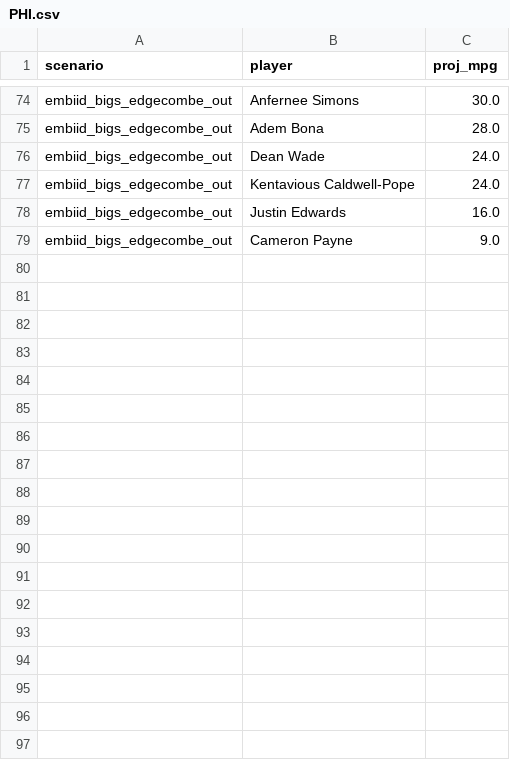
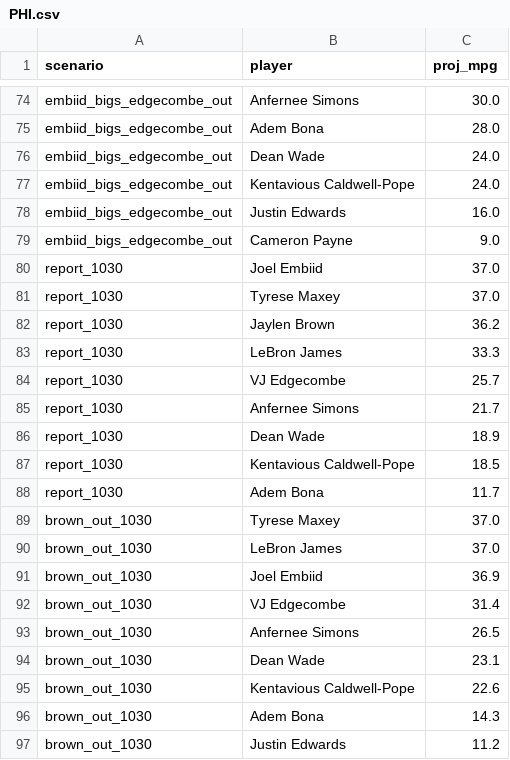
Before and after one commit to RohanRepala0/NBA_RFQ_2026_Models, a CSV file: cold_start_usage/scenarios/PHI.csv, drawn as a sheet; only a part is shown, gaps mark what is left out.

```diff
--- a/cold_start_usage/scenarios/PHI.csv
+++ b/cold_start_usage/scenarios/PHI.csv
@@ -79 +79,19 @@ embiid_bigs_edgecombe_out,Justin Edwards,16.0
 embiid_bigs_edgecombe_out,Cameron Payne,9.0
+report_1030,Joel Embiid,37.0
+report_1030,Tyrese Maxey,37.0
+report_1030,Jaylen Brown,36.2
+report_1030,LeBron James,33.3
+report_1030,VJ Edgecombe,25.7
+report_1030,Anfernee Simons,21.7
+report_1030,Dean Wade,18.9
+report_1030,Kentavious Caldwell-Pope,18.5
+report_1030,Adem Bona,11.7
+brown_out_1030,Tyrese Maxey,37.0
+brown_out_1030,LeBron James,37.0
+brown_out_1030,Joel Embiid,36.9
+brown_out_1030,VJ Edgecombe,31.4
+brown_out_1030,Anfernee Simons,26.5
+brown_out_1030,Dean Wade,23.1
+brown_out_1030,Kentavious Caldwell-Pope,22.6
+brown_out_1030,Adem Bona,14.3
+brown_out_1030,Justin Edwards,11.2
```
Also changed, not shown: cold_start_usage/scenarios/CHA.csv, cold_start_usage/scenarios/CHI.csv, 17 other files.
